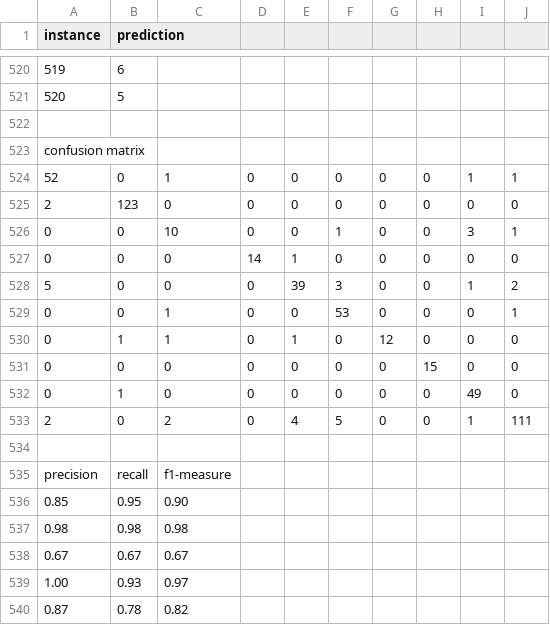
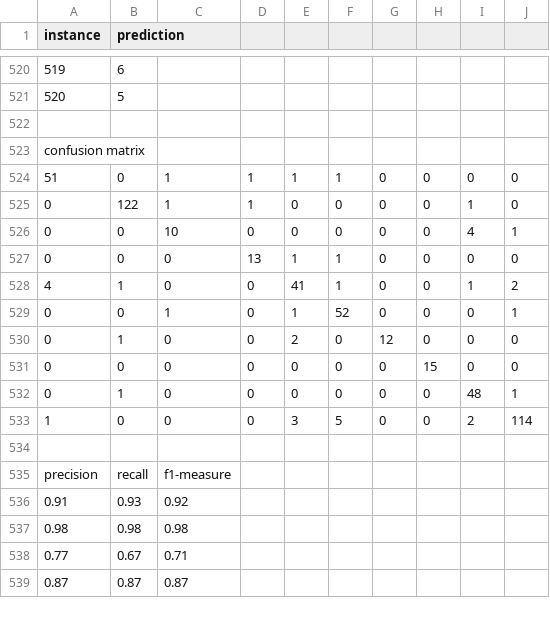
Before and after one commit to zDelirium/humpty-numpy-comp472-A1, a CSV file: A1-Output/Best-MLP-DS2.csv, drawn as a sheet; only a part is shown, gaps mark what is left out; the diff covers the shown part only.

```diff
--- a/A1-Output/Best-MLP-DS2.csv
+++ b/A1-Output/Best-MLP-DS2.csv
@@ -523,18 +523,17 @@ instance,prediction
 confusion matrix
-52,0,1,0,0,0,0,0,1,1
-2,123,0,0,0,0,0,0,0,0
-0,0,10,0,0,1,0,0,3,1
-0,0,0,14,1,0,0,0,0,0
-5,0,0,0,39,3,0,0,1,2
-0,0,1,0,0,53,0,0,0,1
-0,1,1,0,1,0,12,0,0,0
+51,0,1,1,1,1,0,0,0,0
+0,122,1,1,0,0,0,0,1,0
+0,0,10,0,0,0,0,0,4,1
+0,0,0,13,1,1,0,0,0,0
+4,1,0,0,41,1,0,0,1,2
+0,0,1,0,1,52,0,0,0,1
+0,1,0,0,2,0,12,0,0,0
 0,0,0,0,0,0,0,15,0,0
-0,1,0,0,0,0,0,0,49,0
-2,0,2,0,4,5,0,0,1,111
+0,1,0,0,0,0,0,0,48,1
+1,0,0,0,3,5,0,0,2,114
 
 precision,recall,f1-measure
-0.85,0.95,0.90
+0.91,0.93,0.92
 0.98,0.98,0.98
-0.67,0.67,0.67
-1.00,0.93,0.97
-0.87,0.78,0.82
+0.77,0.67,0.71
+0.87,0.87,0.87
```
Also changed, not shown: 3 added rows, 2 removed rows and 41 edited cells elsewhere in this file, A1-Output/Best-MLP-DS1.csv, 1 other file.
